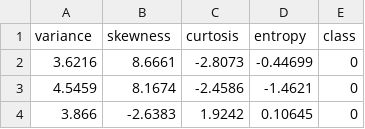
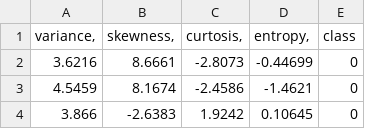
Before and after one commit to alpana9/FastApi, a CSV file: BankNote_Authentication.csv, drawn as a sheet; only a part is shown.

Commit message:
Update BankNote_Authentication.csv

```diff
--- a/BankNote_Authentication.csv
+++ b/BankNote_Authentication.csv
@@ -1,2 +1,2 @@
-variance 	skewness 	curtosis 	entropy 	class
+variance, 	skewness, 	curtosis, 	entropy, 	class
 3.6216 	8.6661 	-2.8073 	-0.44699 	0
```
